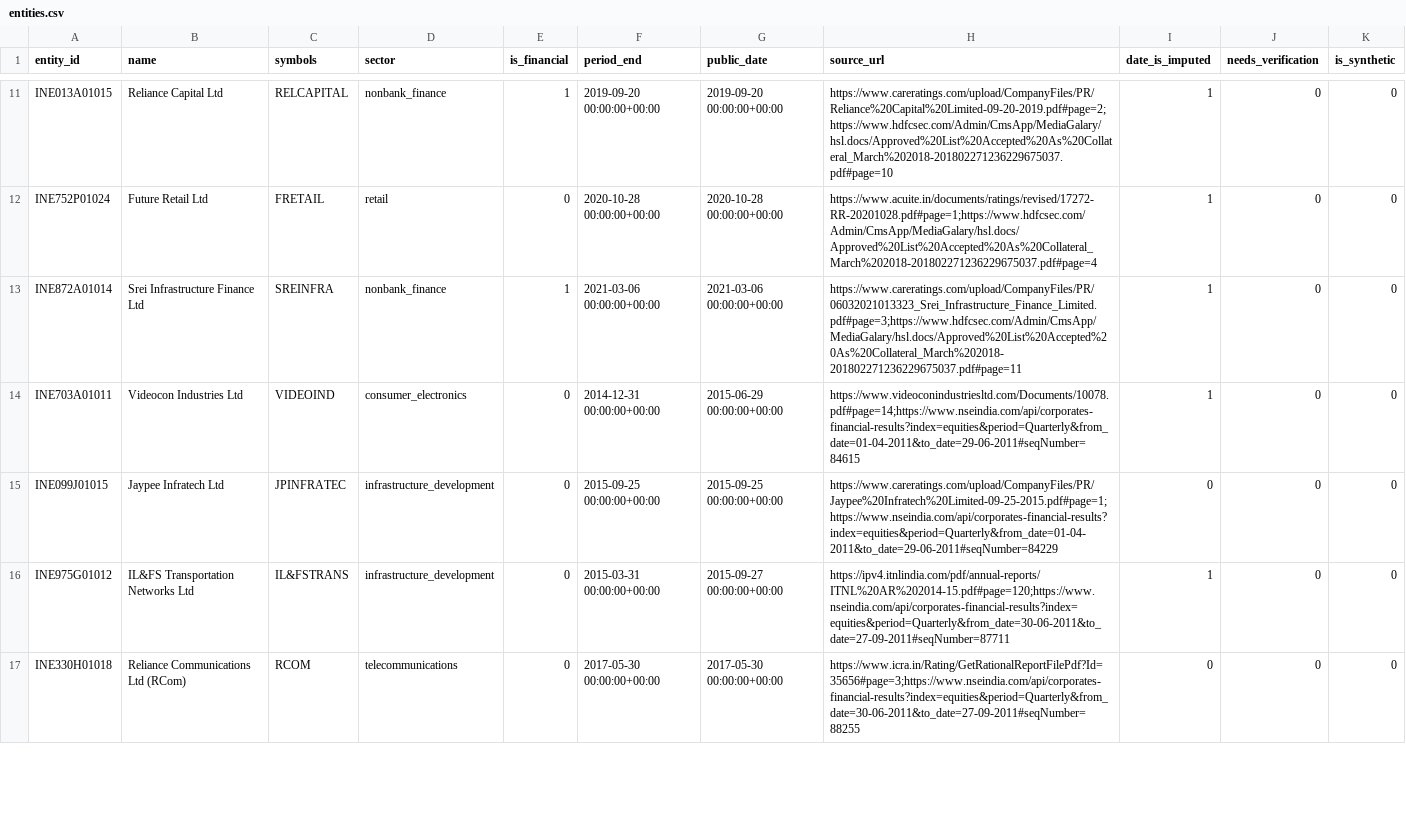
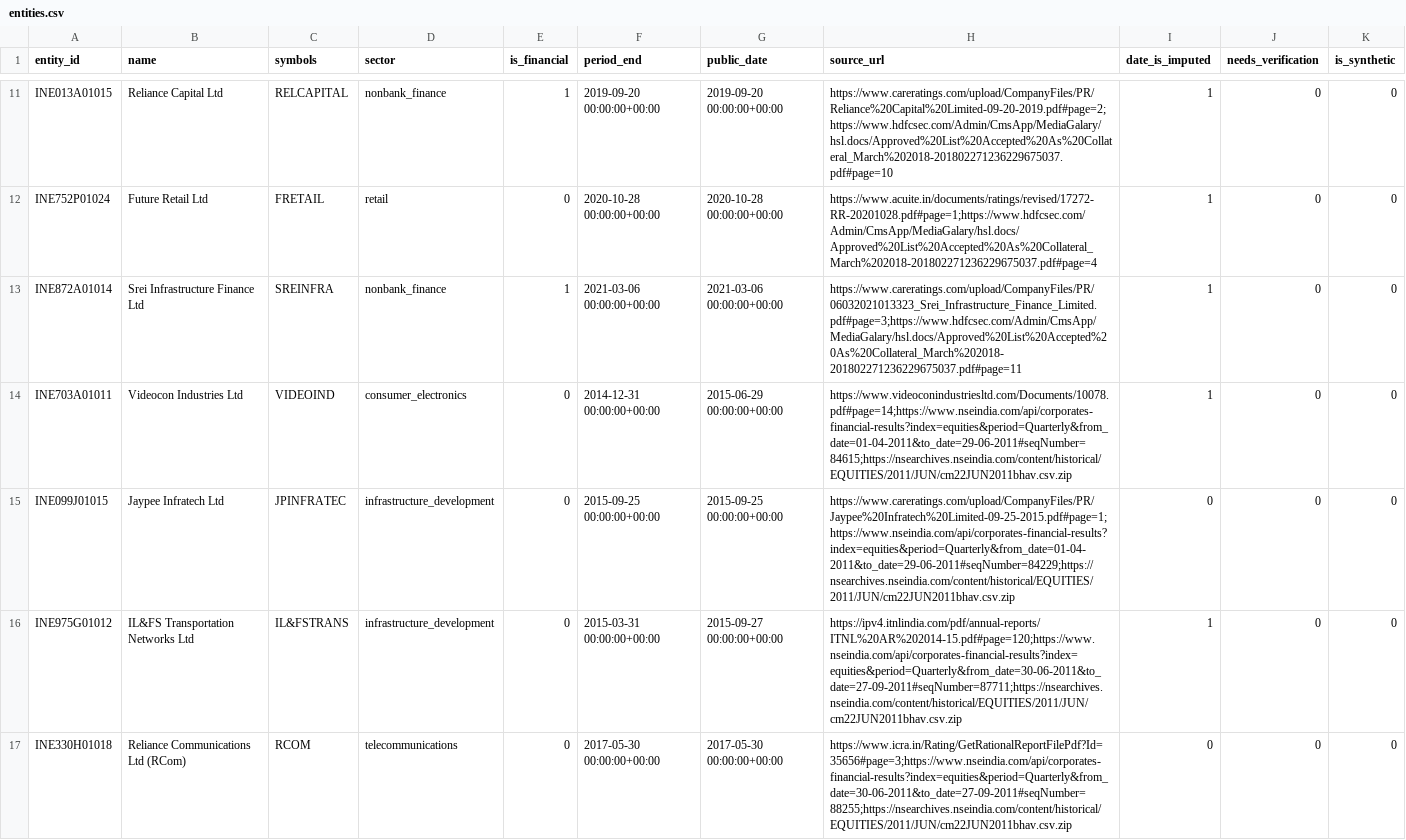
Before and after one commit to adarshkr7/will-think-later-zeckathon, a CSV file: data/manual/entities.csv, drawn as a sheet; only a part is shown, gaps mark what is left out; the diff covers the shown part only.

```diff
--- a/data/manual/entities.csv
+++ b/data/manual/entities.csv
@@ -13,5 +13,5 @@ INE752P01024,Future Retail Ltd,FRETAIL,retail,0,2020-10-28 00:00:00+00:00,2020-1
 INE872A01014,Srei Infrastructure Finance Ltd,SREINFRA,nonbank_finance,1,2021-03-06 00:00:00+00:00,2021-03-06 00:00:00+00:00,https://www.careratings.com/upload/CompanyFiles/PR/06032021013323_Srei_Infrastructure_Finance_Limited.pdf#page=3;https://www.hdfcsec.com/Admin/CmsApp/MediaGalary/hsl.docs/Approved%20List%20Accepted%20As%20Collateral_March%202018-201802271236229675037.pdf#page=11,1,0,0
-INE703A01011,Videocon Industries Ltd,VIDEOIND,consumer_electronics,0,2014-12-31 00:00:00+00:00,2015-06-29 00:00:00+00:00,https://www.videoconindustriesltd.com/Documents/10078.pdf#page=14;https://www.nseindia.com/api/corporates-financial-results?index=equities&period=Quarterly&from_date=01-04-2011&to_date=29-06-2011#seqNumber=84615,1,0,0
-INE099J01015,Jaypee Infratech Ltd,JPINFRATEC,infrastructure_development,0,2015-09-25 00:00:00+00:00,2015-09-25 00:00:00+00:00,https://www.careratings.com/upload/CompanyFiles/PR/Jaypee%20Infratech%20Limited-09-25-2015.pdf#page=1;https://www.nseindia.com/api/corporates-financial-results?index=equities&period=Quarterly&from_date=01-04-2011&to_date=29-06-2011#seqNumber=84229,0,0,0
-INE975G01012,IL&FS Transportation Networks Ltd,IL&FSTRANS,infrastructure_development,0,2015-03-31 00:00:00+00:00,2015-09-27 00:00:00+00:00,https://ipv4.itnlindia.com/pdf/annual-reports/ITNL%20AR%202014-15.pdf#page=120;https://www.nseindia.com/api/corporates-financial-results?index=equities&period=Quarterly&from_date=30-06-2011&to_date=27-09-2011#seqNumber=87711,1,0,0
-INE330H01018,Reliance Communications Ltd (RCom),RCOM,telecommunications,0,2017-05-30 00:00:00+00:00,2017-05-30 00:00:00+00:00,https://www.icra.in/Rating/GetRationalReportFilePdf?Id=35656#page=3;https://www.nseindia.com/api/corporates-financial-results?index=equities&period=Quarterly&from_date=30-06-2011&to_date=27-09-2011#seqNumber=88255,0,0,0
+INE703A01011,Videocon Industries Ltd,VIDEOIND,consumer_electronics,0,2014-12-31 00:00:00+00:00,2015-06-29 00:00:00+00:00,https://www.videoconindustriesltd.com/Documents/10078.pdf#page=14;https://www.nseindia.com/api/corporates-financial-results?index=equities&period=Quarterly&from_date=01-04-2011&to_date=29-06-2011#seqNumber=84615;https://nsearchives.nseindia.com/content/historical/EQUITIES/2011/JUN/cm22JUN2011bhav.csv.zip,1,0,0
+INE099J01015,Jaypee Infratech Ltd,JPINFRATEC,infrastructure_development,0,2015-09-25 00:00:00+00:00,2015-09-25 00:00:00+00:00,https://www.careratings.com/upload/CompanyFiles/PR/Jaypee%20Infratech%20Limited-09-25-2015.pdf#page=1;https://www.nseindia.com/api/corporates-financial-results?index=equities&period=Quarterly&from_date=01-04-2011&to_date=29-06-2011#seqNumber=84229;https://nsearchives.nseindia.com/content/historical/EQUITIES/2011/JUN/cm22JUN2011bhav.csv.zip,0,0,0
+INE975G01012,IL&FS Transportation Networks Ltd,IL&FSTRANS,infrastructure_development,0,2015-03-31 00:00:00+00:00,2015-09-27 00:00:00+00:00,https://ipv4.itnlindia.com/pdf/annual-reports/ITNL%20AR%202014-15.pdf#page=120;https://www.nseindia.com/api/corporates-financial-results?index=equities&period=Quarterly&from_date=30-06-2011&to_date=27-09-2011#seqNumber=87711;https://nsearchives.nseindia.com/content/historical/EQUITIES/2011/JUN/cm22JUN2011bhav.csv.zip,1,0,0
+INE330H01018,Reliance Communications Ltd (RCom),RCOM,telecommunications,0,2017-05-30 00:00:00+00:00,2017-05-30 00:00:00+00:00,https://www.icra.in/Rating/GetRationalReportFilePdf?Id=35656#page=3;https://www.nseindia.com/api/corporates-financial-results?index=equities&period=Quarterly&from_date=30-06-2011&to_date=27-09-2011#seqNumber=88255;https://nsearchives.nseindia.com/content/historical/EQUITIES/2011/JUN/cm22JUN2011bhav.csv.zip,0,0,0
```
Also changed, not shown: 2 added rows and 1 edited cell elsewhere in this file, data/manual/security_crosswalk.csv, outputs/accounting_coverage.csv, 42 other files.
